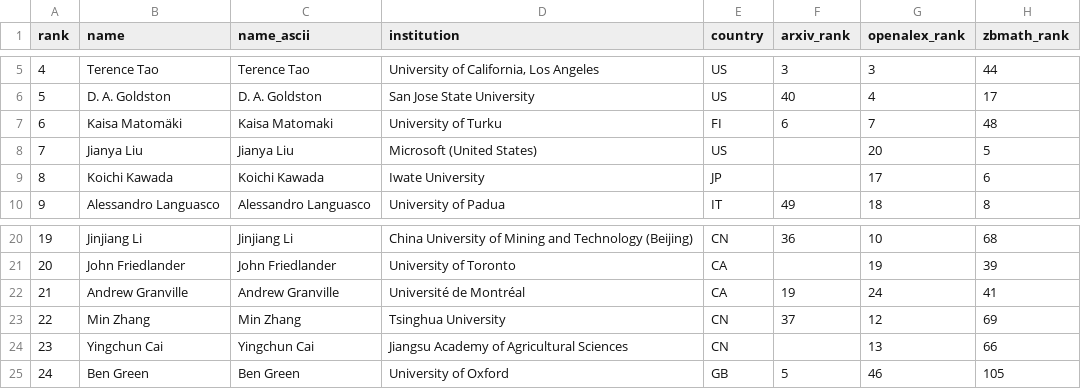
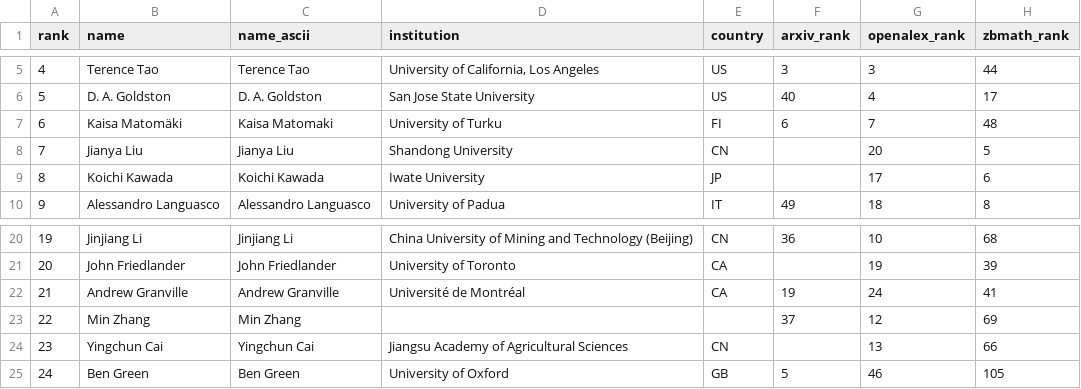
Before and after one commit to sthubbar/wwigr, a CSV file: _site/data/wwigr_top100.csv, drawn as a sheet; only a part is shown, gaps mark what is left out; the diff names each change by its address in the sheet, - before the commit and + after, or states it on an @@ line.

Commit message:
Deploy goldbach site (2026-06-15) - 177 profiles, 0 orphans pruned

```diff
--- a/_site/data/wwigr_top100.csv
+++ b/_site/data/wwigr_top100.csv
-D8 (institution): Microsoft (United States)
+D8 (institution): Shandong University
-E8 (country): US
+E8 (country): CN
-D23 (institution): Tsinghua University
+D23 (institution): (empty)
-E23 (country): CN
+E23 (country): (empty)
```
Also changed, not shown: 17 other files.
